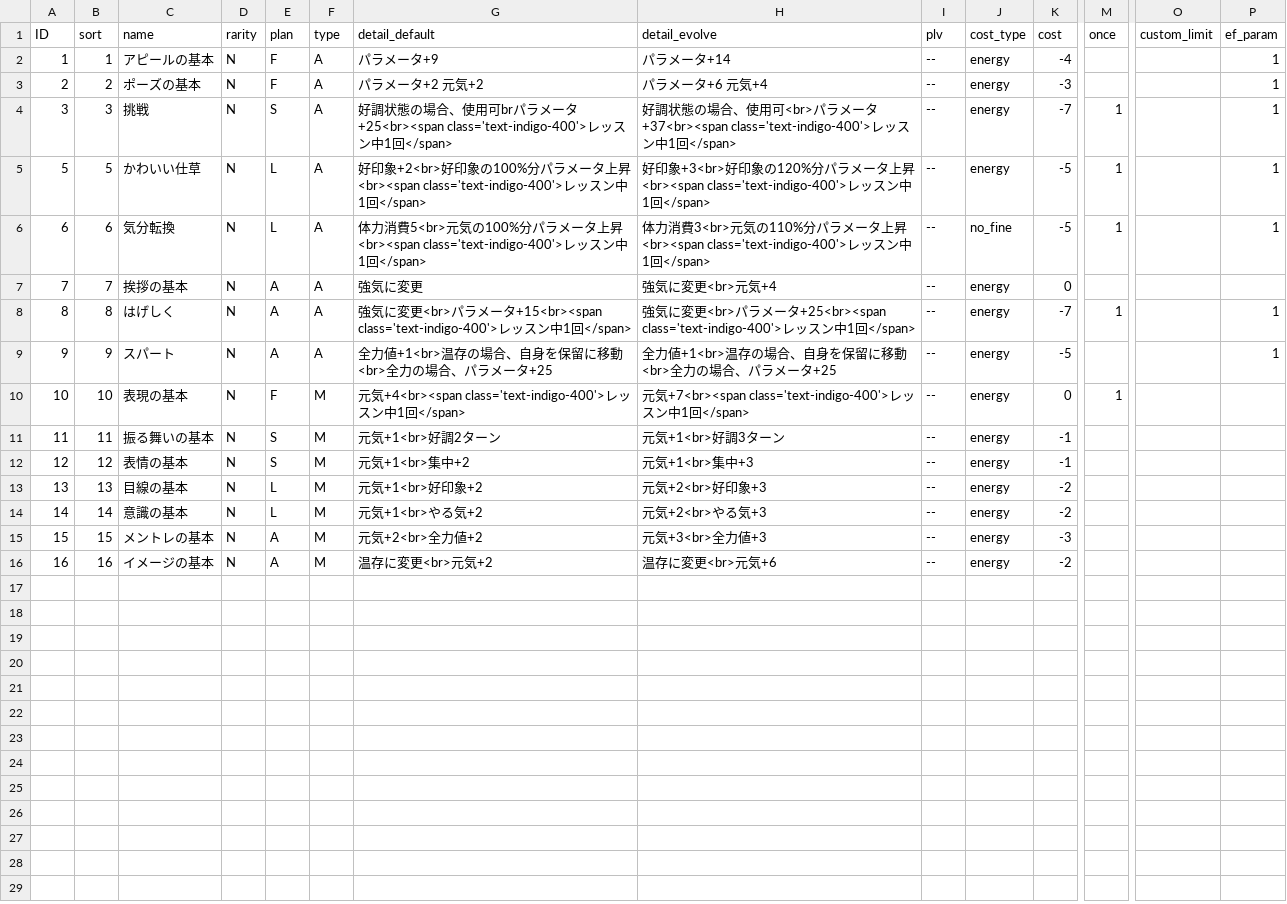
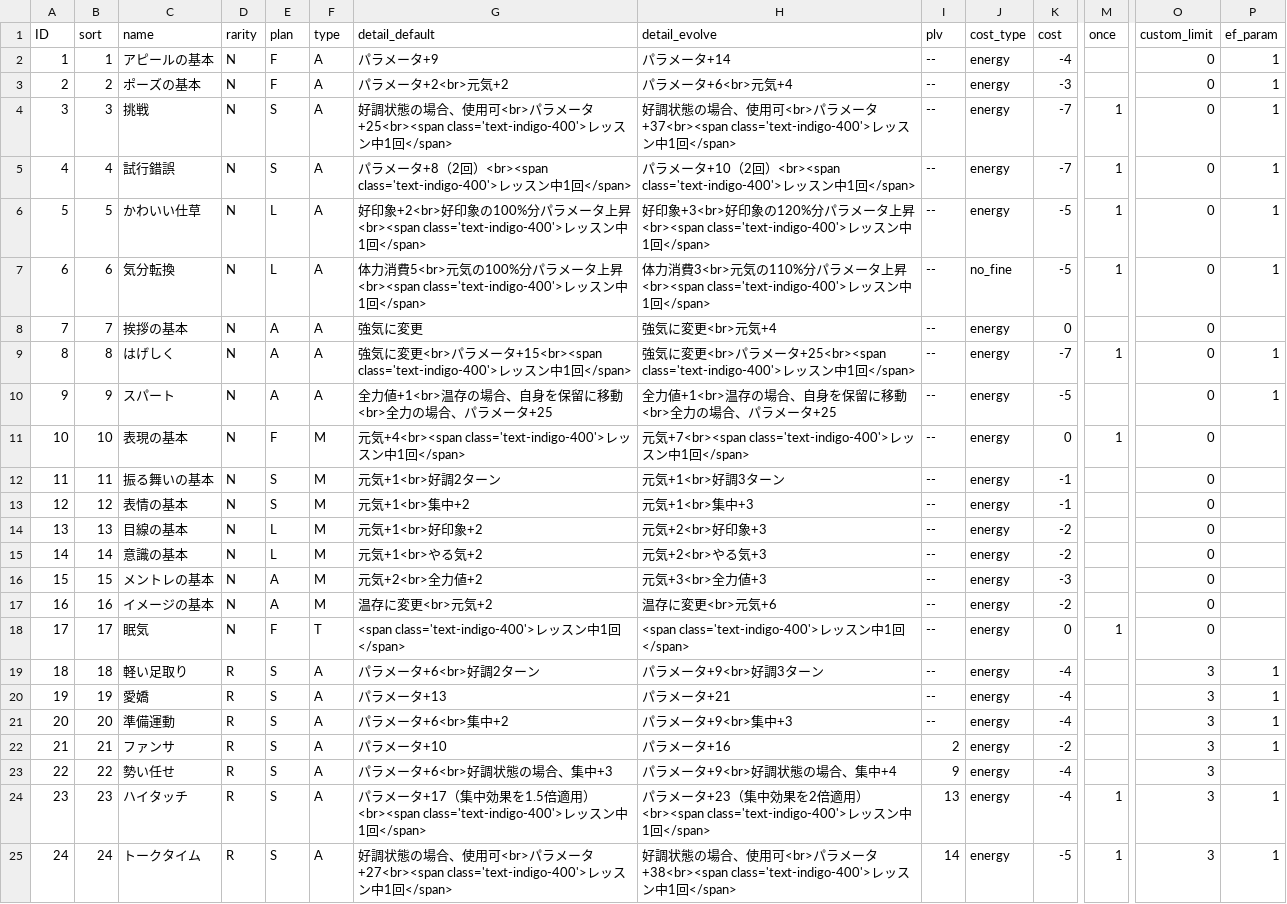
Before and after one commit to usiotiaki/gakumas_skilllist, a CSV file: app/data/skill_list.csv, drawn as a sheet; only a part is shown, gaps mark what is left out; addresses are those after the commit; rows hold the shown columns only; the diff names each change by its address in the sheet, - before the commit and + after, or states it on an @@ line.

```diff
--- a/app/data/skill_list.csv
+++ b/app/data/skill_list.csv
-O2:O4 (custom_limit): (empty)
+O2:O4 (custom_limit): 0
-G3 (detail_default): パラメータ+2 元気+2
+G3 (detail_default): パラメータ+2<br>元気+2
-H3 (detail_evolve): パラメータ+6 元気+4
+H3 (detail_evolve): パラメータ+6<br>元気+4
-G4 (detail_default): …用可brパラ…
+G4 (detail_default): …用可<br>パラ…
+row 5: 4 | 4 | 試行錯誤 | N | S | A | パラメータ+8（2回）<br><span class='text-indigo-400'>レッスン中1回</span> | パラメータ+10（2回）<br><span class='text-indigo-400'>レッスン中1回</span> | -- | energy | -7 | 1 | 0 | 1
-O6:O17 (custom_limit): (empty)
+O6:O17 (custom_limit): 0
+row 18: 17 | 17 | 眠気 | N | F | T | <span class='text-indigo-400'>レッスン中1回</span> | <span class='text-indigo-400'>レッスン中1回</span> | -- | energy | 0 | 1 | 0
+row 19: 18 | 18 | 軽い足取り | R | S | A | パラメータ+6<br>好調2ターン | パラメータ+9<br>好調3ターン | -- | energy | -4 |  | 3 | 1
+row 20: 19 | 19 | 愛嬌 | R | S | A | パラメータ+13 | パラメータ+21 | -- | energy | -4 |  | 3 | 1
+row 21: 20 | 20 | 準備運動 | R | S | A | パラメータ+6<br>集中+2 | パラメータ+9<br>集中+3 | -- | energy | -4 |  | 3 | 1
+row 22: 21 | 21 | ファンサ | R | S | A | パラメータ+10 | パラメータ+16 | 2 | energy | -2 |  | 3 | 1
+row 23: 22 | 22 | 勢い任せ | R | S | A | パラメータ+6<br>好調状態の場合、集中+3 | パラメータ+9<br>好調状態の場合、集中+4 | 9 | energy | -4 |  | 3
+row 24: 23 | 23 | ハイタッチ | R | S | A | パラメータ+17（集中効果を1.5倍適用）<br><span class='text-indigo-400'>レッスン中1回</span> | パラメータ+23（集中効果を2倍適用）<br><span class='text-indigo-400'>レッスン中1回</span> | 13 | energy | -4 | 1 | 3 | 1
+row 25: 24 | 24 | トークタイム | R | S | A | 好調状態の場合、使用可<br>パラメータ+27<br><span class='text-indigo-400'>レッスン中1回</span> | 好調状態の場合、使用可<br>パラメータ+38<br><span class='text-indigo-400'>レッスン中1回</span> | 14 | energy | -5 | 1 | 3 | 1
```
Also changed, not shown: 10 other files.
